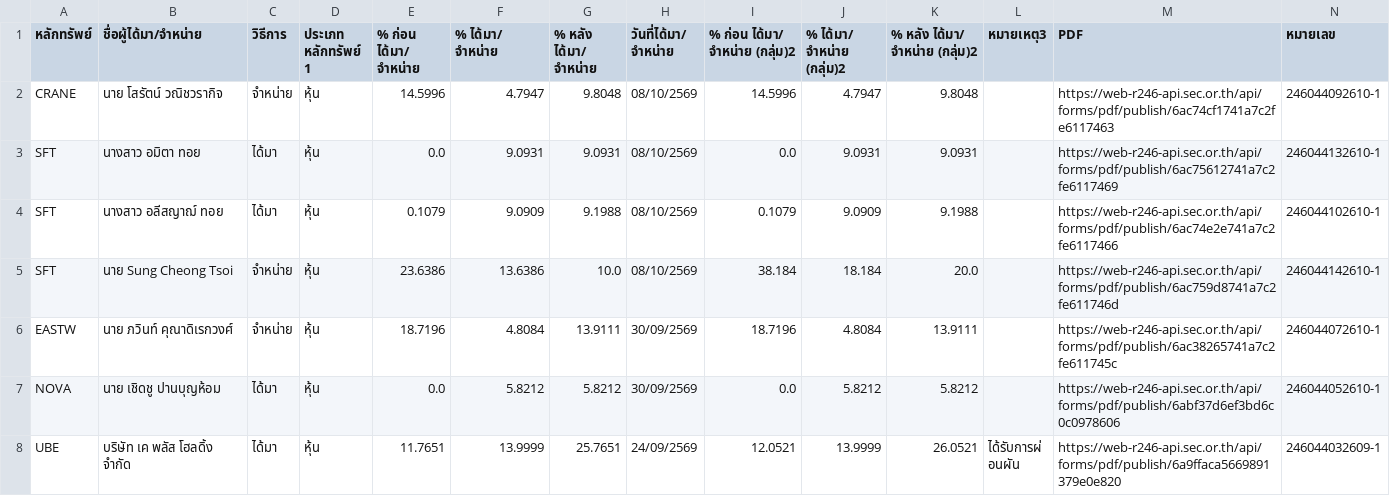
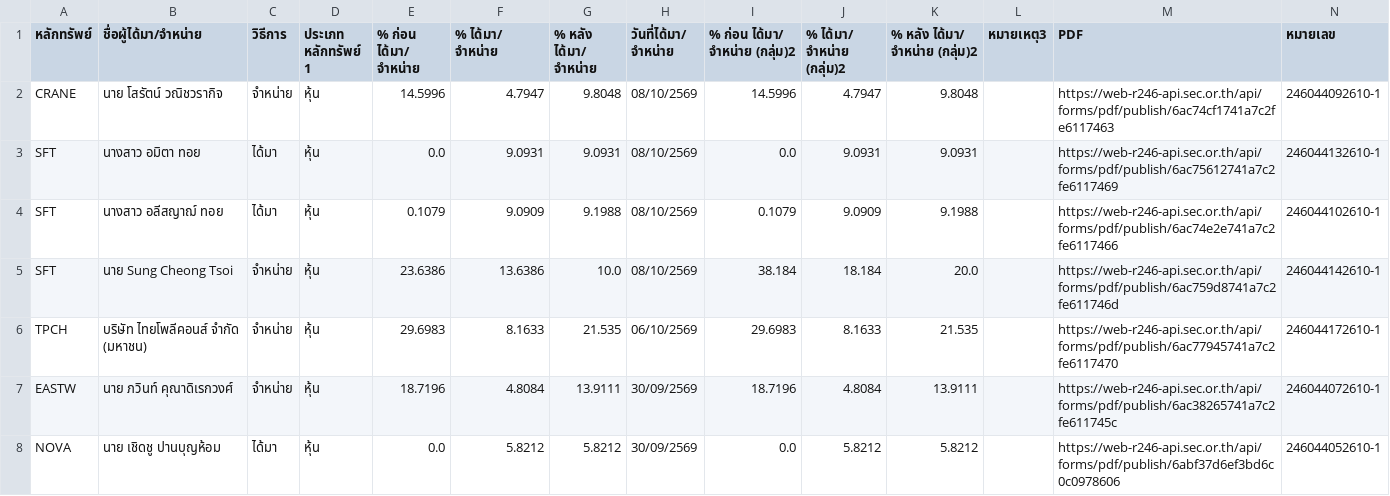
Before and after one commit to ake9522/holder_change, a CSV file: data_holder_change/holder_change.csv, drawn as a sheet; only a part is shown; the shorter side is filled out with more unchanged rows; the diff covers the shown part only.

```diff
--- a/data_holder_change/holder_change.csv
+++ b/data_holder_change/holder_change.csv
@@ -5,2 +5,3 @@ SFT,นางสาว อลีสญาฌ์ ทอย,ได้มา,หุ
 SFT,นาย Sung Cheong Tsoi,จำหน่าย,หุ้น,23.6386,13.6386,10.0,08/10/2569,38.184,18.184,20.0,,https://web-r246-api.sec.or.th/api/forms/pdf/publish/6ac759d8741a7c2fe611746d,246044142610-1
+TPCH,บริษัท ไทยโพลีคอนส์ จำกัด (มหาชน),จำหน่าย,หุ้น,29.6983,8.1633,21.535,06/10/2569,29.6983,8.1633,21.535,,https://web-r246-api.sec.or.th/api/forms/pdf/publish/6ac77945741a7c2fe6117470,246044172610-1
 EASTW,นาย ภวินท์ คุณาดิเรกวงศ์,จำหน่าย,หุ้น,18.7196,4.8084,13.9111,30/09/2569,18.7196,4.8084,13.9111,,https://web-r246-api.sec.or.th/api/forms/pdf/publish/6ac38265741a7c2fe611745c,246044072610-1
```
Also changed, not shown: 2 added rows elsewhere in this file, data_holder_change/holder_change_pdf_checkpoint.csv.
